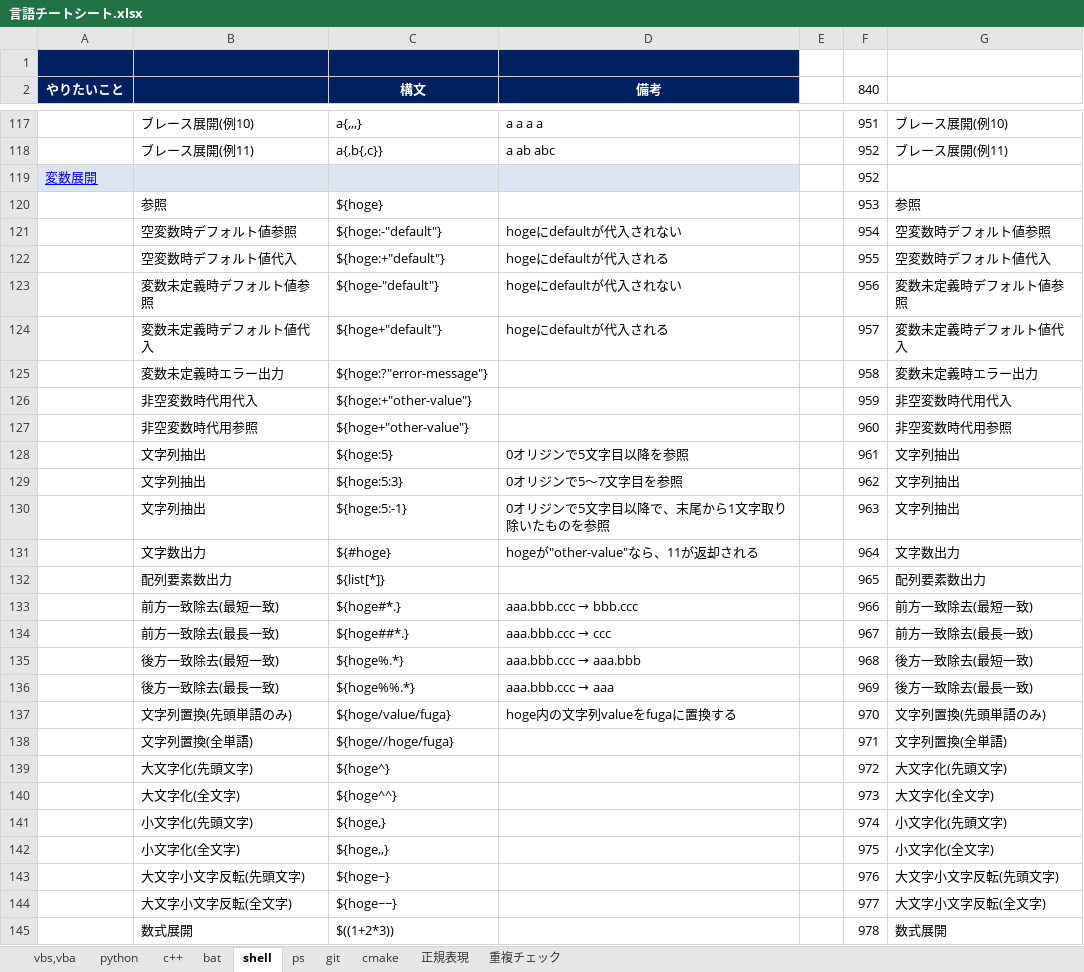
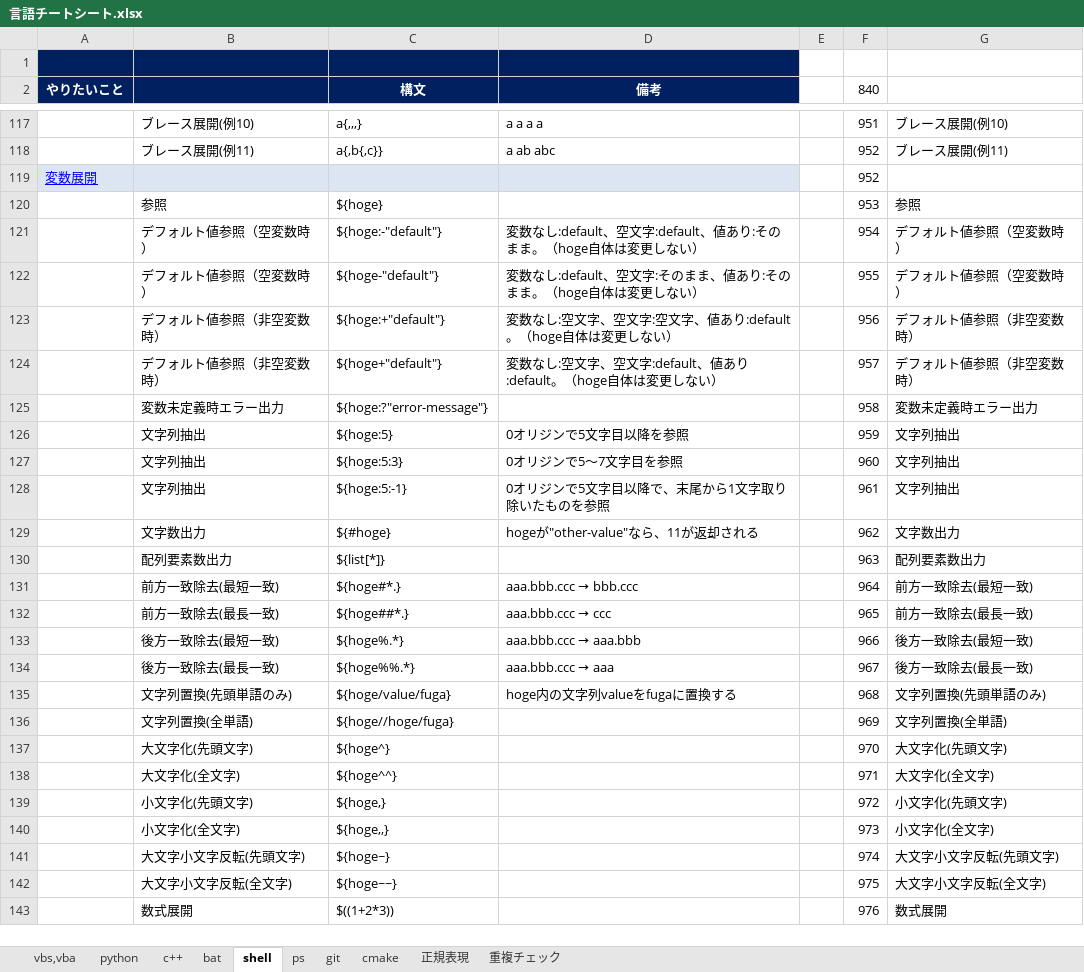
Before and after one commit to draemonash2/other, an Excel workbook: 言語チートシート.xlsx, sheet shell, drawn as a sheet; only a part is shown, gaps mark what is left out; values as stored, in another font and other column widths than the file's, no borders; removed rows and columns are numbered as before the commit, all else as after; the diff covers the shown part only; the diff names each change by its address in the sheet, - before the commit and + after, or states it on an @@ line.

Commit message:
mod

```diff
--- a/言語チートシート.xlsx (sheet shell)
+++ b/言語チートシート.xlsx (sheet shell)
-B121: 空変数時デフォルト値参照
+B121: デフォルト値参照（空変数時）
-D121 (備考): hogeにdefaultが代入されない
+D121 (備考): 変数なし:default、空文字:default、値あり:そのまま。（hoge自体は変更しない）
-G121: 空変数時デフォルト値参照
+G121: デフォルト値参照（空変数時）
-row 122:  | 空変数時デフォルト値代入 | ${hoge:+"default"} | hogeにdefaultが代入される |  | 955 | 空変数時デフォルト値代入
-B122: 変数未定義時デフォルト値参照
+B122: デフォルト値参照（空変数時）
-D122 (備考): hogeにdefaultが代入されない
+D122 (備考): 変数なし:default、空文字:そのまま、値あり:そのまま。（hoge自体は変更しない）
-F122 (840): 956
+F122 (840): 955
-G122: 変数未定義時デフォルト値参照
+G122: デフォルト値参照（空変数時）
+row 123:  | デフォルト値参照（非空変数時） | ${hoge:+"default"} | 変数なし:空文字、空文字:空文字、値あり:default。（hoge自体は変更しない） |  | 956 | デフォルト値参照（非空変数時）
-B124: 変数未定義時デフォルト値代入
+B124: デフォルト値参照（非空変数時）
-D124 (備考): hogeにdefaultが代入される
+D124 (備考): 変数なし:空文字、空文字:default、値あり:default。（hoge自体は変更しない）
-G124: 変数未定義時デフォルト値代入
+G124: デフォルト値参照（非空変数時）
-row 126:  | 非空変数時代用代入 | ${hoge:+"other-value"} |  |  | 959 | 非空変数時代用代入
-row 127:  | 非空変数時代用参照 | ${hoge+"other-value"} |  |  | 960 | 非空変数時代用参照
-F126 (840): 961
+F126 (840): 959
-F127 (840): 962
+F127 (840): 960
-F128 (840): 963
+F128 (840): 961
-F129 (840): 964
+F129 (840): 962
-F130 (840): 965
+F130 (840): 963
-F131 (840): 966
+F131 (840): 964
-F132 (840): 967
+F132 (840): 965
-F133 (840): 968
+F133 (840): 966
-F134 (840): 969
+F134 (840): 967
-F135 (840): 970
+F135 (840): 968
-F136 (840): 971
+F136 (840): 969
-F137 (840): 972
+F137 (840): 970
-F138 (840): 973
+F138 (840): 971
-F139 (840): 974
+F139 (840): 972
-F140 (840): 975
+F140 (840): 973
-F141 (840): 976
+F141 (840): 974
-F142 (840): 977
+F142 (840): 975
-F143 (840): 978
+F143 (840): 976
```
Also changed, not shown: 296 edited cells elsewhere in this sheet, sheet 重複チェック, formulas that keep their value, hidden cells.
